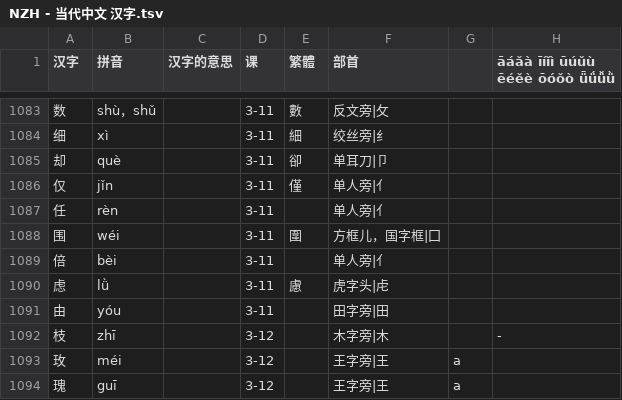
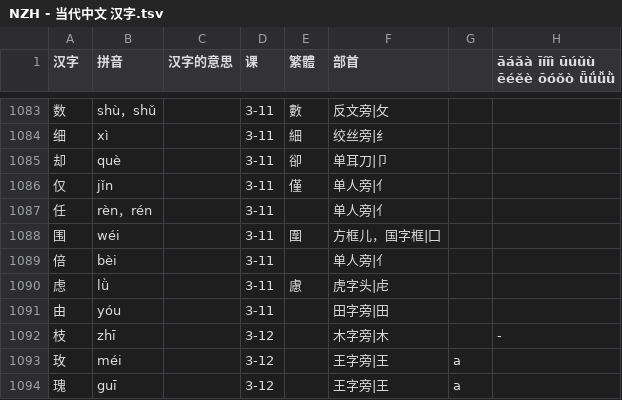
Before and after one commit to jdwebdev/solitaire, a TSV file: tsv/NZH - 当代中文 汉字.tsv, drawn as a sheet; only a part is shown, gaps mark what is left out; the diff covers the shown part only.

```diff
--- a/tsv/NZH - 当代中文 汉字.tsv
+++ b/tsv/NZH - 当代中文 汉字.tsv
@@ -1086,3 +1086,3 @@
 仅	jǐn		3-11	僅	单人旁|亻		
-任	rèn		3-11		单人旁|亻		
+任	rèn，rén		3-11		单人旁|亻		
 围	wéi		3-11	圍	方框儿，国字框|囗		
```
Also changed, not shown: 22 added rows and 1 edited cell elsewhere in this file, 1 other file.
